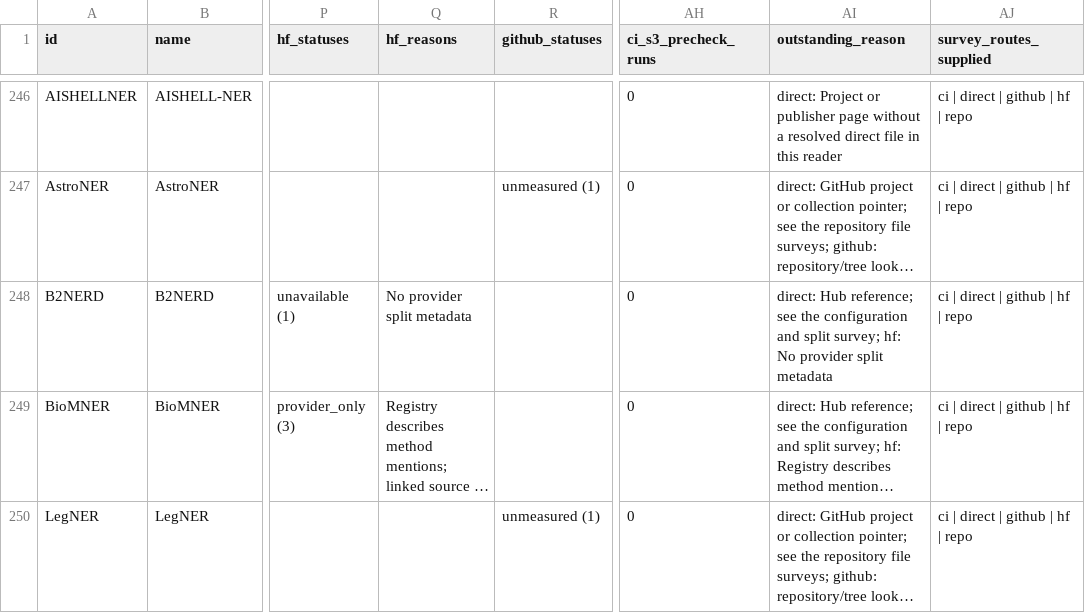
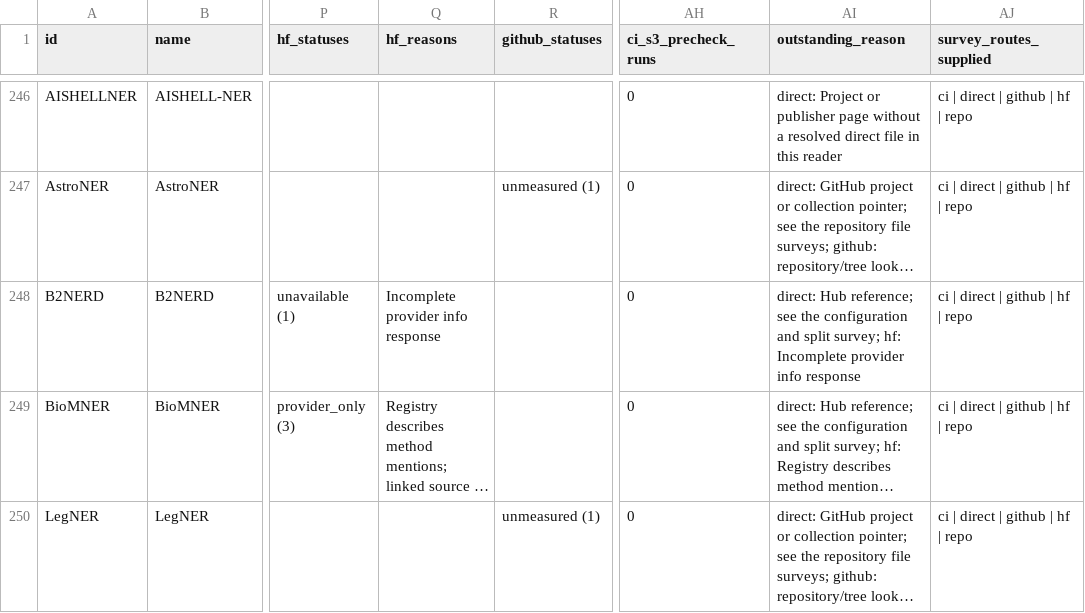
Before and after one commit to arclabs561/anno, a CSV file: docs/eval/dataset-coverage.csv, drawn as a sheet; only a part is shown, gaps mark what is left out; long unchanged cells end in …; the diff names each change by its address in the sheet, - before the commit and + after, or states it on an @@ line.

Commit message:
Record the final source status from the full Hub replay

```diff
--- a/docs/eval/dataset-coverage.csv
+++ b/docs/eval/dataset-coverage.csv
-Q248 (hf_reasons): No provider split metadata
+Q248 (hf_reasons): Incomplete provider info response
-AI248 (outstanding_reason): …survey; hf: No provider split metadata
+AI248 (outstanding_reason): …survey; hf: Incomplete provider info response
```
Also changed, not shown: docs/eval/dataset-hf-splits.csv.
